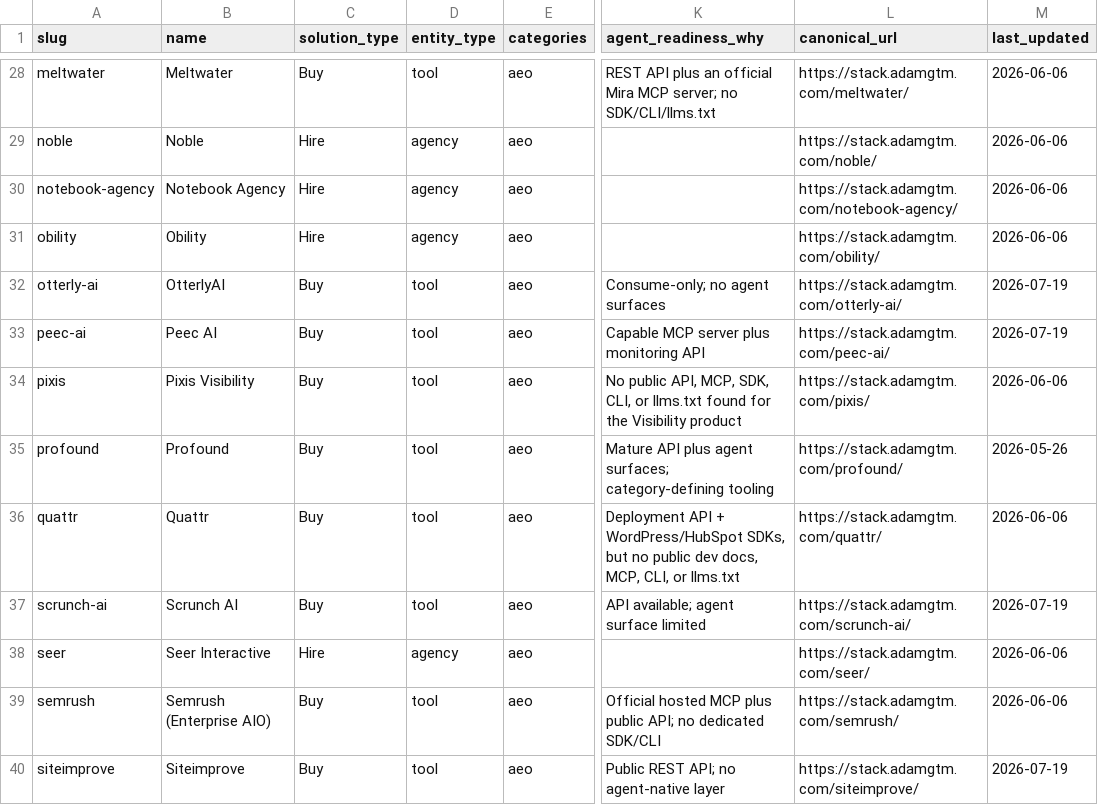
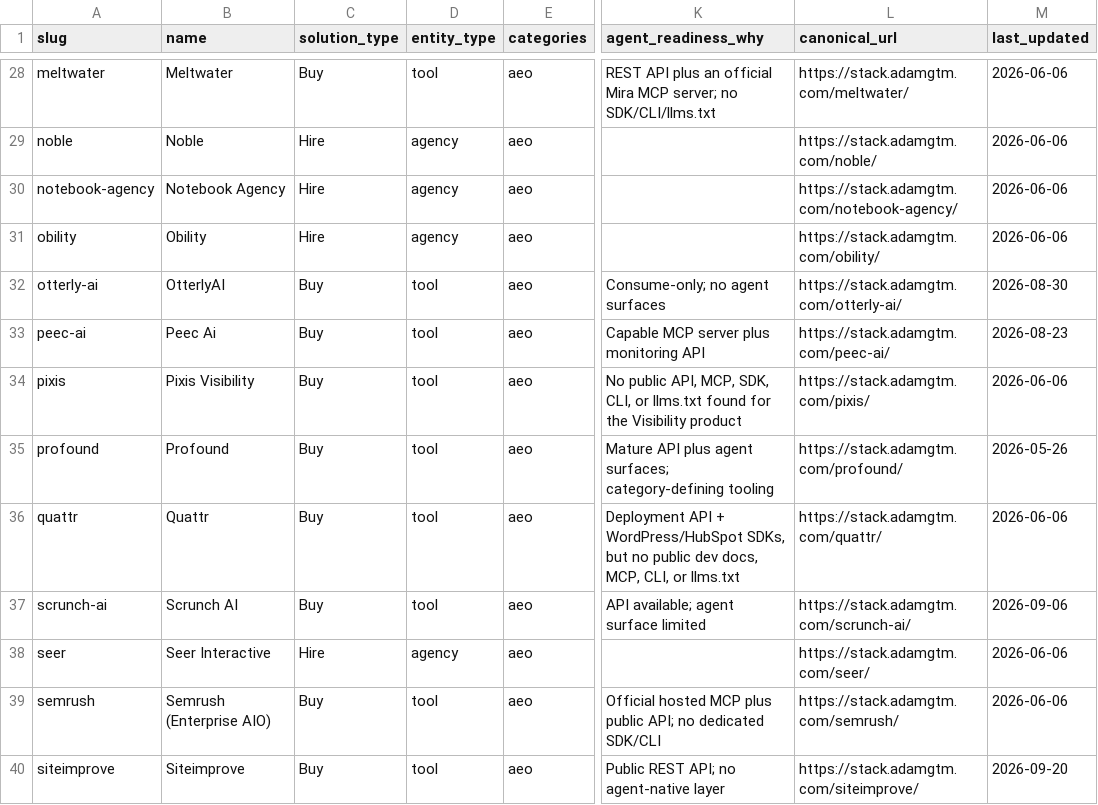
Before and after one commit to adamgtm/aeo-stack-report, a CSV file: data/vendors.csv, drawn as a sheet; only a part is shown, gaps mark what is left out; the diff covers the shown part only; the diff names each change by its address in the sheet, - before the commit and + after, or states it on an @@ line.

```diff
--- a/data/vendors.csv
+++ b/data/vendors.csv
-M32 (last_updated): 2026-07-19
+M32 (last_updated): 2026-08-30
-B33 (name): Peec AI
+B33 (name): Peec Ai
-M33 (last_updated): 2026-07-19
+M33 (last_updated): 2026-08-23
-M37 (last_updated): 2026-07-19
+M37 (last_updated): 2026-09-06
-M40 (last_updated): 2026-07-19
+M40 (last_updated): 2026-09-20
```
Also changed, not shown: 1 added row, 1 removed row and 14 edited cells elsewhere in this file, 37 other files.
